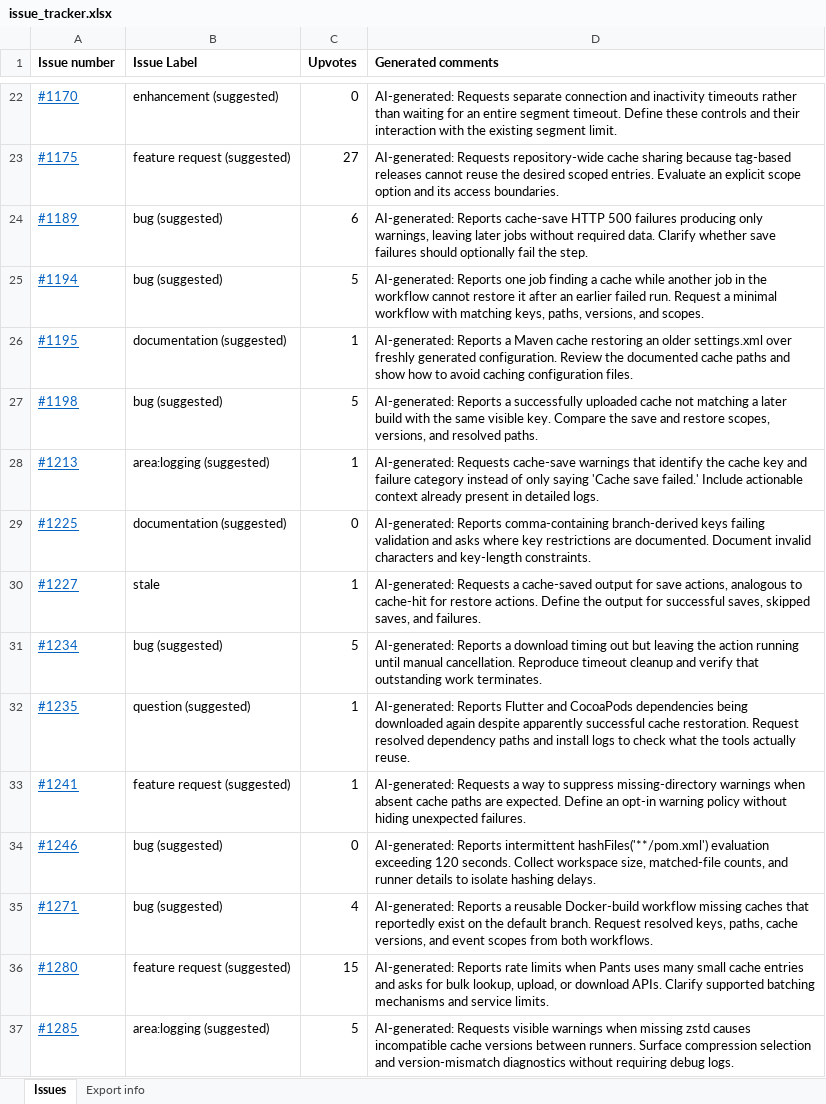
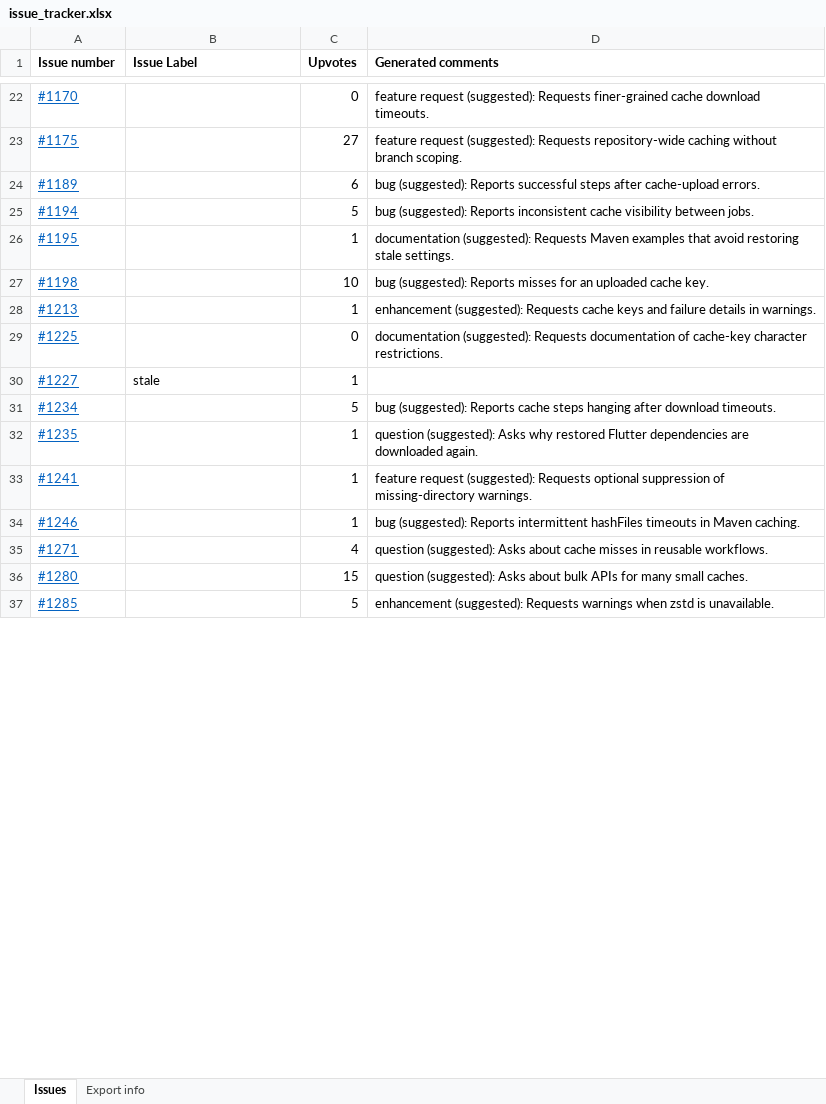
Before and after one commit to v-mahabaleshwars/issue-tracker, an Excel workbook: issue_tracker.xlsx, sheet Issues, drawn as a sheet; only a part is shown, gaps mark what is left out; values as stored, in another font and other column widths than the file's, no borders; the diff covers the shown part only; the diff names each change by its address in the sheet, - before the commit and + after, or states it on an @@ line.

Commit message:
updated issue file

```diff
--- a/issue_tracker.xlsx (sheet Issues)
+++ b/issue_tracker.xlsx (sheet Issues)
-B22 (Issue Label): enhancement (suggested)
+B22 (Issue Label): (empty)
-D22 (Generated comments): AI-generated: Requests separate connection and inactivity timeouts rather than waiting for an entire segment timeout. Define these controls and their interaction with the existing segment limit.
+D22 (Generated comments): feature request (suggested): Requests finer-grained cache download timeouts.
-B23 (Issue Label): feature request (suggested)
+B23 (Issue Label): (empty)
-D23 (Generated comments): AI-generated: Requests repository-wide cache sharing because tag-based releases cannot reuse the desired scoped entries. Evaluate an explicit scope option and its access boundaries.
+D23 (Generated comments): feature request (suggested): Requests repository-wide caching without branch scoping.
-B24:B25 (Issue Label): bug (suggested)
+B24:B25 (Issue Label): (empty)
-D24 (Generated comments): AI-generated: Reports cache-save HTTP 500 failures producing only warnings, leaving later jobs without required data. Clarify whether save failures should optionally fail the step.
+D24 (Generated comments): bug (suggested): Reports successful steps after cache-upload errors.
-D25 (Generated comments): AI-generated: Reports one job finding a cache while another job in the workflow cannot restore it after an earlier failed run. Request a minimal workflow with matching keys, paths, versions, and scopes.
+D25 (Generated comments): bug (suggested): Reports inconsistent cache visibility between jobs.
-B26 (Issue Label): documentation (suggested)
+B26 (Issue Label): (empty)
-D26 (Generated comments): AI-generated: Reports a Maven cache restoring an older settings.xml over freshly generated configuration. Review the documented cache paths and show how to avoid caching configuration files.
+D26 (Generated comments): documentation (suggested): Requests Maven examples that avoid restoring stale settings.
-B27 (Issue Label): bug (suggested)
+B27 (Issue Label): (empty)
-C27 (Upvotes): 5
+C27 (Upvotes): 10
-D27 (Generated comments): AI-generated: Reports a successfully uploaded cache not matching a later build with the same visible key. Compare the save and restore scopes, versions, and resolved paths.
+D27 (Generated comments): bug (suggested): Reports misses for an uploaded cache key.
-B28 (Issue Label): area:logging (suggested)
+B28 (Issue Label): (empty)
-D28 (Generated comments): AI-generated: Requests cache-save warnings that identify the cache key and failure category instead of only saying 'Cache save failed.' Include actionable context already present in detailed logs.
+D28 (Generated comments): enhancement (suggested): Requests cache keys and failure details in warnings.
-B29 (Issue Label): documentation (suggested)
+B29 (Issue Label): (empty)
-D29 (Generated comments): AI-generated: Reports comma-containing branch-derived keys failing validation and asks where key restrictions are documented. Document invalid characters and key-length constraints.
+D29 (Generated comments): documentation (suggested): Requests documentation of cache-key character restrictions.
-D30 (Generated comments): AI-generated: Requests a cache-saved output for save actions, analogous to cache-hit for restore actions. Define the output for successful saves, skipped saves, and failures.
+D30 (Generated comments): (empty)
-B31 (Issue Label): bug (suggested)
+B31 (Issue Label): (empty)
-D31 (Generated comments): AI-generated: Reports a download timing out but leaving the action running until manual cancellation. Reproduce timeout cleanup and verify that outstanding work terminates.
+D31 (Generated comments): bug (suggested): Reports cache steps hanging after download timeouts.
-B32 (Issue Label): question (suggested)
+B32 (Issue Label): (empty)
-D32 (Generated comments): AI-generated: Reports Flutter and CocoaPods dependencies being downloaded again despite apparently successful cache restoration. Request resolved dependency paths and install logs to check what the tools actually reuse.
+D32 (Generated comments): question (suggested): Asks why restored Flutter dependencies are downloaded again.
-B33 (Issue Label): feature request (suggested)
+B33 (Issue Label): (empty)
-D33 (Generated comments): AI-generated: Requests a way to suppress missing-directory warnings when absent cache paths are expected. Define an opt-in warning policy without hiding unexpected failures.
+D33 (Generated comments): feature request (suggested): Requests optional suppression of missing-directory warnings.
-B34:B35 (Issue Label): bug (suggested)
+B34:B35 (Issue Label): (empty)
-C34 (Upvotes): 0
+C34 (Upvotes): 1
-D34 (Generated comments): AI-generated: Reports intermittent hashFiles('**/pom.xml') evaluation exceeding 120 seconds. Collect workspace size, matched-file counts, and runner details to isolate hashing delays.
+D34 (Generated comments): bug (suggested): Reports intermittent hashFiles timeouts in Maven caching.
-D35 (Generated comments): AI-generated: Reports a reusable Docker-build workflow missing caches that reportedly exist on the default branch. Request resolved keys, paths, cache versions, and event scopes from both workflows.
+D35 (Generated comments): question (suggested): Asks about cache misses in reusable workflows.
-B36 (Issue Label): feature request (suggested)
+B36 (Issue Label): (empty)
-D36 (Generated comments): AI-generated: Reports rate limits when Pants uses many small cache entries and asks for bulk lookup, upload, or download APIs. Clarify supported batching mechanisms and service limits.
+D36 (Generated comments): question (suggested): Asks about bulk APIs for many small caches.
-B37 (Issue Label): area:logging (suggested)
+B37 (Issue Label): (empty)
-D37 (Generated comments): AI-generated: Requests visible warnings when missing zstd causes incompatible cache versions between runners. Surface compression selection and version-mismatch diagnostics without requiring debug logs.
+D37 (Generated comments): enhancement (suggested): Requests warnings when zstd is unavailable.
```
Also changed, not shown: 293 edited cells elsewhere in this sheet, sheet Export info.
